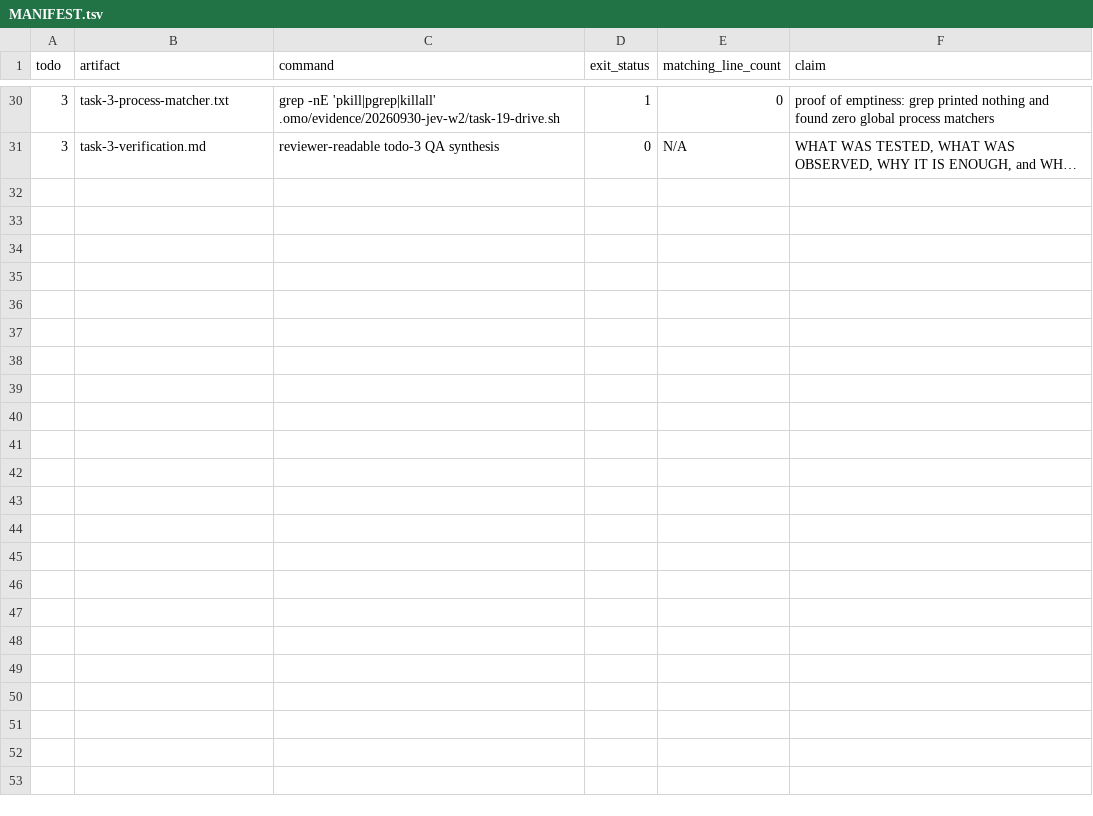
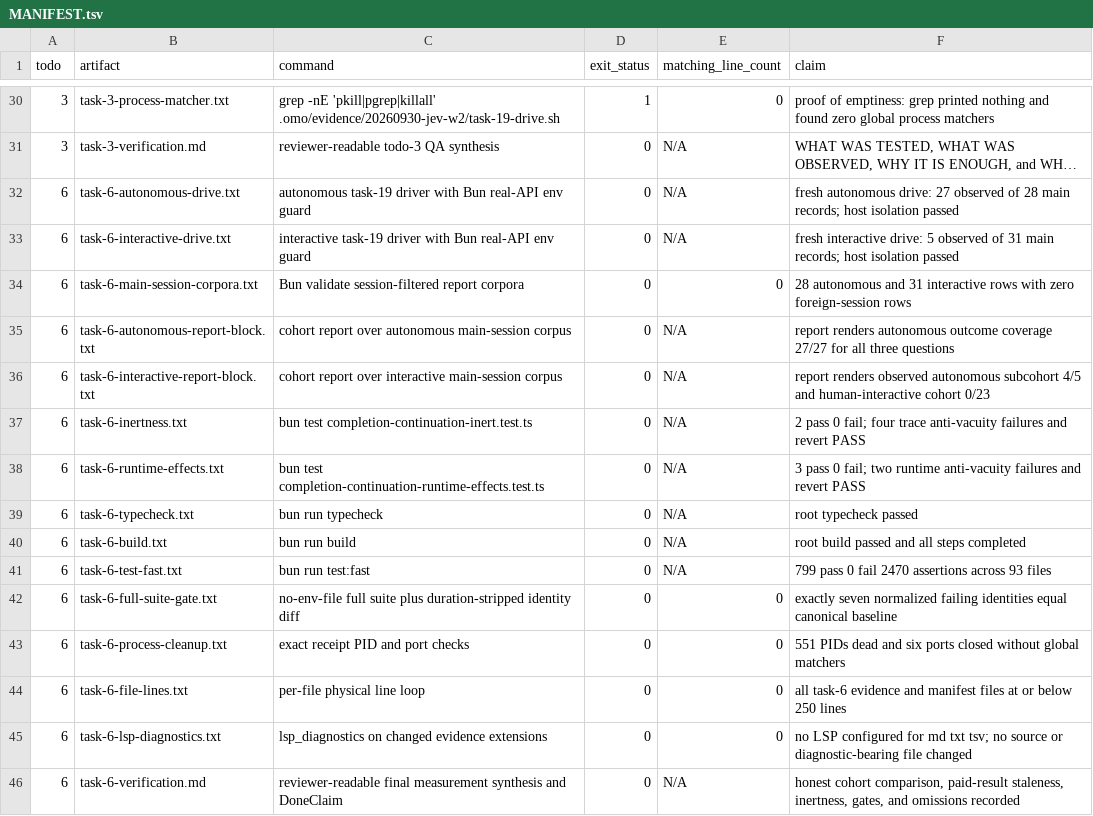
Before and after one commit to mislavivanda/oh-my-openagent, a TSV file: .omo/evidence/20261007-jev-w2-cohort/MANIFEST.tsv, drawn as a sheet; only a part is shown, gaps mark what is left out; long unchanged cells end in …; the diff names each change by its address in the sheet, - before the commit and + after, or states it on an @@ line.

Commit message:
test(jev): record cohort-stratified W2 outcome coverage
Ultraworked with [Sisyphus](https://github.com/code-yeongyu/oh-my-openagent)

Co-authored-by: Sisyphus <clio-agent@sisyphuslabs.ai>

```diff
--- a/.omo/evidence/20261007-jev-w2-cohort/MANIFEST.tsv
+++ b/.omo/evidence/20261007-jev-w2-cohort/MANIFEST.tsv
+row 32: 6 | task-6-autonomous-drive.txt | autonomous task-19 driver with Bun real-API env guard | 0 | N/A | fresh autonomous drive: 27 observed of 28 main records; host isolation passed
+row 33: 6 | task-6-interactive-drive.txt | interactive task-19 driver with Bun real-API env guard | 0 | N/A | fresh interactive drive: 5 observed of 31 main records; host isolation passed
+row 34: 6 | task-6-main-session-corpora.txt | Bun validate session-filtered report corpora | 0 | 0 | 28 autonomous and 31 interactive rows with zero foreign-session rows
+row 35: 6 | task-6-autonomous-report-block.txt | cohort report over autonomous main-session corpus | 0 | N/A | report renders autonomous outcome coverage 27/27 for all three questions
+row 36: 6 | task-6-interactive-report-block.txt | cohort report over interactive main-session corpus | 0 | N/A | report renders observed autonomous subcohort 4/5 and human-interactive cohort 0/23
+row 37: 6 | task-6-inertness.txt | bun test completion-continuation-inert.test.ts | 0 | N/A | 2 pass 0 fail; four trace anti-vacuity failures and revert PASS
+row 38: 6 | task-6-runtime-effects.txt | bun test completion-continuation-runtime-effects.test.ts | 0 | N/A | 3 pass 0 fail; two runtime anti-vacuity failures and revert PASS
+row 39: 6 | task-6-typecheck.txt | bun run typecheck | 0 | N/A | root typecheck passed
+row 40: 6 | task-6-build.txt | bun run build | 0 | N/A | root build passed and all steps completed
+row 41: 6 | task-6-test-fast.txt | bun run test:fast | 0 | N/A | 799 pass 0 fail 2470 assertions across 93 files
+row 42: 6 | task-6-full-suite-gate.txt | no-env-file full suite plus duration-stripped identity diff | 0 | 0 | exactly seven normalized failing identities equal canonical baseline
+row 43: 6 | task-6-process-cleanup.txt | exact receipt PID and port checks | 0 | 0 | 551 PIDs dead and six ports closed without global matchers
+row 44: 6 | task-6-file-lines.txt | per-file physical line loop | 0 | 0 | all task-6 evidence and manifest files at or below 250 lines
+row 45: 6 | task-6-lsp-diagnostics.txt | lsp_diagnostics on changed evidence extensions | 0 | 0 | no LSP configured for md txt tsv; no source or diagnostic-bearing file changed
+row 46: 6 | task-6-verification.md | reviewer-readable final measurement synthesis and DoneClaim | 0 | N/A | honest cohort comparison, paid-result staleness, inertness, gates, and omissions recorded
```
Also changed, not shown: 15 other files.
